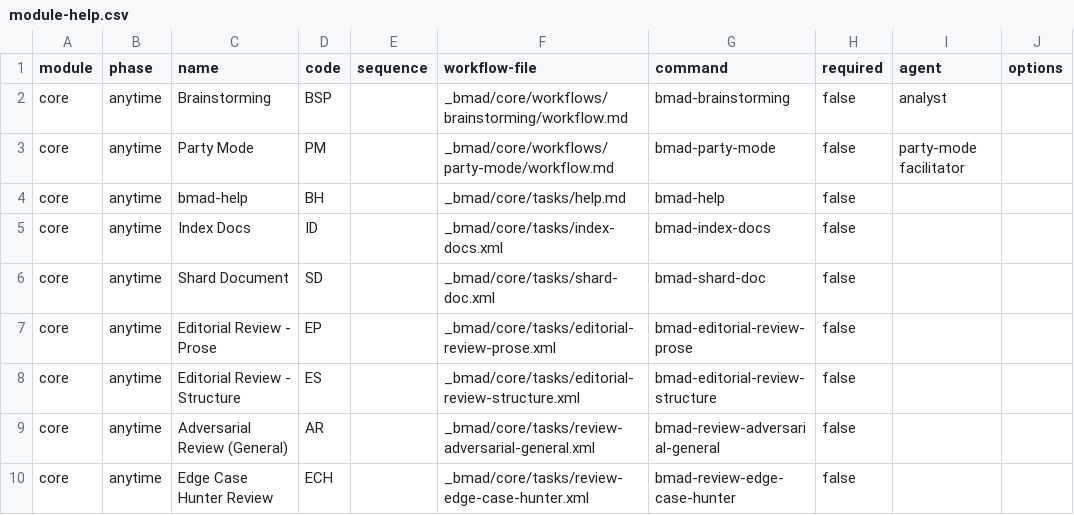
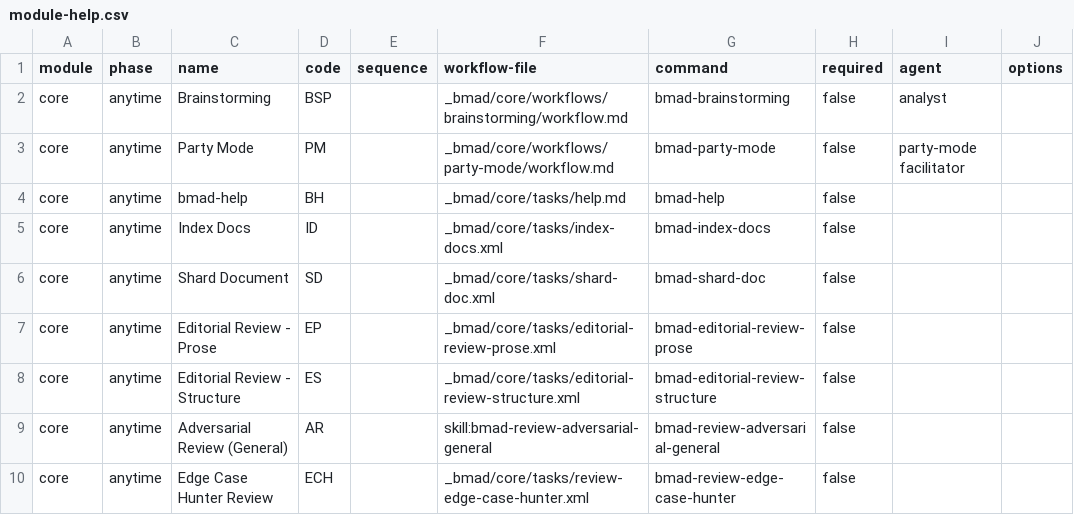
Before and after one commit to ricomiles/BMAD-METHOD, a CSV file: src/core/module-help.csv, drawn as a sheet; only a part is shown; the diff names each change by its address in the sheet, - before the commit and + after, or states it on an @@ line.

```diff
--- a/src/core/module-help.csv
+++ b/src/core/module-help.csv
-F9 (workflow-file): _bmad/core/tasks/review-adversarial-general.xml
+F9 (workflow-file): skill:bmad-review-adversarial-general
```
Also changed, not shown: 11 other files.
